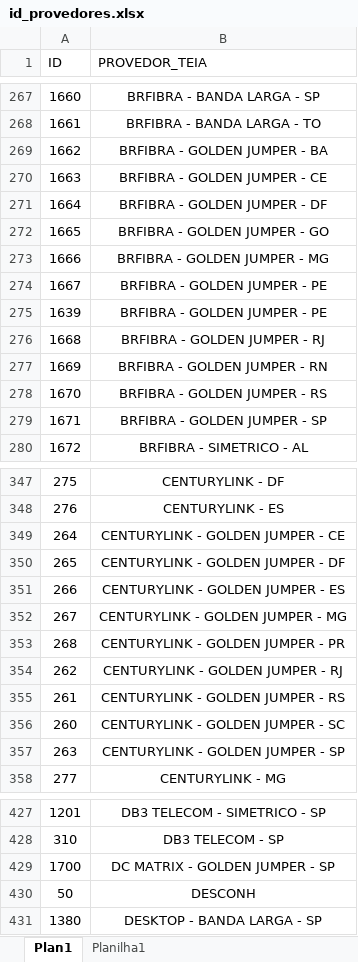
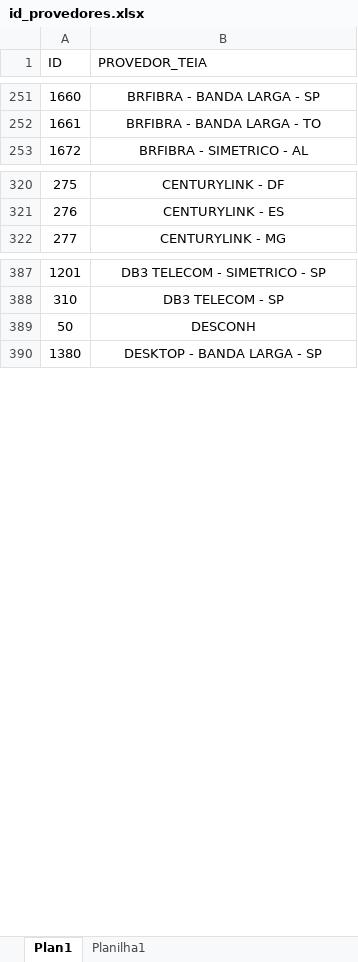
Before and after one commit to ImFelipeArantes/NFV-3.0, an Excel workbook: arquivos/id_provedores.xlsx, sheet Plan1, drawn as a sheet; only a part is shown, gaps mark what is left out; values as stored, in another font and other column widths than the file's, no borders; conditional formats not drawn; the diff covers the shown part only; the diff names each change by its address in the sheet, - before the commit and + after, or states it on an @@ line.

```diff
--- a/arquivos/id_provedores.xlsx (sheet Plan1)
+++ b/arquivos/id_provedores.xlsx (sheet Plan1)
-row 269: 1662 | BRFIBRA - GOLDEN JUMPER - BA
-row 270: 1663 | BRFIBRA - GOLDEN JUMPER - CE
-row 271: 1664 | BRFIBRA - GOLDEN JUMPER - DF
-row 272: 1665 | BRFIBRA - GOLDEN JUMPER - GO
-row 273: 1666 | BRFIBRA - GOLDEN JUMPER - MG
-row 274: 1667 | BRFIBRA - GOLDEN JUMPER - PE
-row 275: 1639 | BRFIBRA - GOLDEN JUMPER - PE
-row 276: 1668 | BRFIBRA - GOLDEN JUMPER - RJ
-row 277: 1669 | BRFIBRA - GOLDEN JUMPER - RN
-row 278: 1670 | BRFIBRA - GOLDEN JUMPER - RS
-row 279: 1671 | BRFIBRA - GOLDEN JUMPER - SP
-row 349: 264 | CENTURYLINK - GOLDEN JUMPER - CE
-row 350: 265 | CENTURYLINK - GOLDEN JUMPER - DF
-row 351: 266 | CENTURYLINK - GOLDEN JUMPER - ES
-row 352: 267 | CENTURYLINK - GOLDEN JUMPER - MG
-row 353: 268 | CENTURYLINK - GOLDEN JUMPER - PR
-row 354: 262 | CENTURYLINK - GOLDEN JUMPER - RJ
-row 355: 261 | CENTURYLINK - GOLDEN JUMPER - RS
-row 356: 260 | CENTURYLINK - GOLDEN JUMPER - SC
-row 357: 263 | CENTURYLINK - GOLDEN JUMPER - SP
-row 429: 1700 | DC MATRIX - GOLDEN JUMPER - SP
```
Also changed, not shown: 38 removed rows elsewhere in this sheet, 04_PADRAO.xlsx, arquivos/AMOSTRA_CUSTO_MEDIANO.xlsx, 7 other files.
